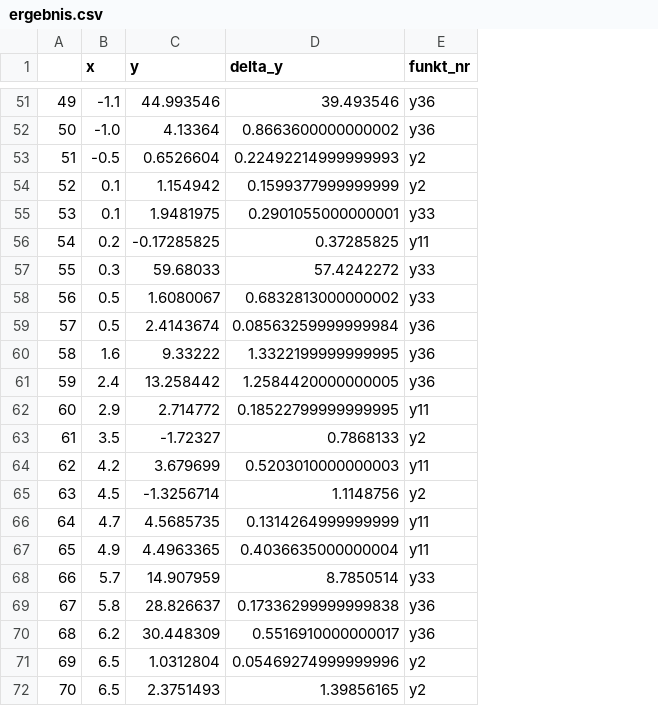
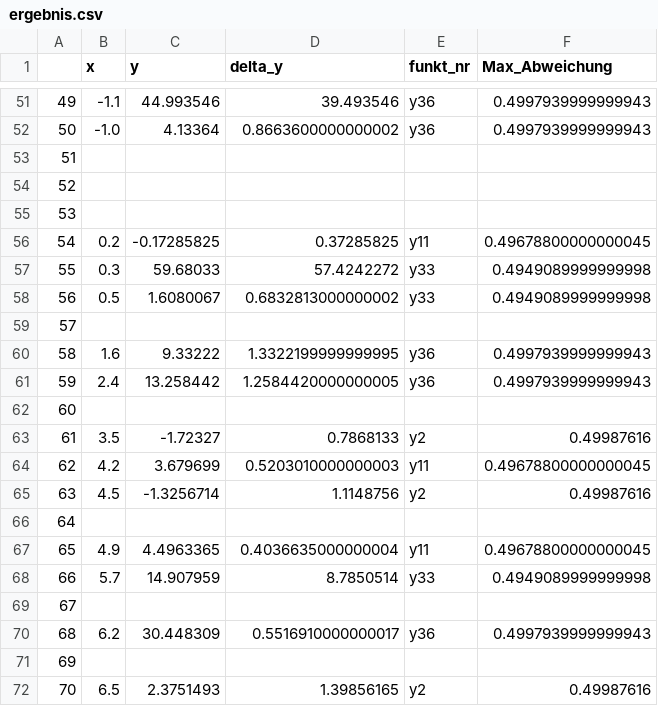
Before and after one commit to sebastianiu/Hausarbeit_Python, a CSV file: ergebnis.csv, drawn as a sheet; only a part is shown, gaps mark what is left out; the diff covers the shown part only; the diff names each change by its address in the sheet, - before the commit and + after, or states it on an @@ line.

```diff
--- a/ergebnis.csv
+++ b/ergebnis.csv
+column F (Max_Abweichung), rows 51-72: 0.4997939999999943 | 0.4997939999999943 |  |  |  | 0.49678800000000045 | 0.4949089999999998 | 0.4949089999999998 |  | 0.4997939999999943 | 0.4997939999999943 |  | 0.49987616 | 0.49678800000000045 | 0.49987616 |  | 0.49678800000000045 | 0.4949089999999998 |  | 0.4997939999999943 |  | 0.49987616
-B53 (x): -0.5
+B53 (x): (empty)
-C53 (y): 0.6526604
+C53 (y): (empty)
-D53 (delta_y): 0.22492214999999993
+D53 (delta_y): (empty)
-E53:E54 (funkt_nr): y2
+E53:E54 (funkt_nr): (empty)
-B54:B55 (x): 0.1
+B54:B55 (x): (empty)
-C54 (y): 1.154942
+C54 (y): (empty)
-D54 (delta_y): 0.1599377999999999
+D54 (delta_y): (empty)
-C55 (y): 1.9481975
+C55 (y): (empty)
-D55 (delta_y): 0.2901055000000001
+D55 (delta_y): (empty)
-E55 (funkt_nr): y33
+E55 (funkt_nr): (empty)
-B59 (x): 0.5
+B59 (x): (empty)
-C59 (y): 2.4143674
+C59 (y): (empty)
-D59 (delta_y): 0.08563259999999984
+D59 (delta_y): (empty)
-E59 (funkt_nr): y36
+E59 (funkt_nr): (empty)
-B62 (x): 2.9
+B62 (x): (empty)
-C62 (y): 2.714772
+C62 (y): (empty)
-D62 (delta_y): 0.18522799999999995
+D62 (delta_y): (empty)
-E62 (funkt_nr): y11
+E62 (funkt_nr): (empty)
-B66 (x): 4.7
+B66 (x): (empty)
-C66 (y): 4.5685735
+C66 (y): (empty)
-D66 (delta_y): 0.1314264999999999
+D66 (delta_y): (empty)
-E66 (funkt_nr): y11
+E66 (funkt_nr): (empty)
-B69 (x): 5.8
+B69 (x): (empty)
-C69 (y): 28.826637
+C69 (y): (empty)
-D69 (delta_y): 0.17336299999999838
+D69 (delta_y): (empty)
-E69 (funkt_nr): y36
+E69 (funkt_nr): (empty)
-B71 (x): 6.5
+B71 (x): (empty)
-C71 (y): 1.0312804
+C71 (y): (empty)
-D71 (delta_y): 0.05469274999999996
+D71 (delta_y): (empty)
-E71 (funkt_nr): y2
+E71 (funkt_nr): (empty)
```
Also changed, not shown: 76 edited cells elsewhere in this file, 4 other files.
